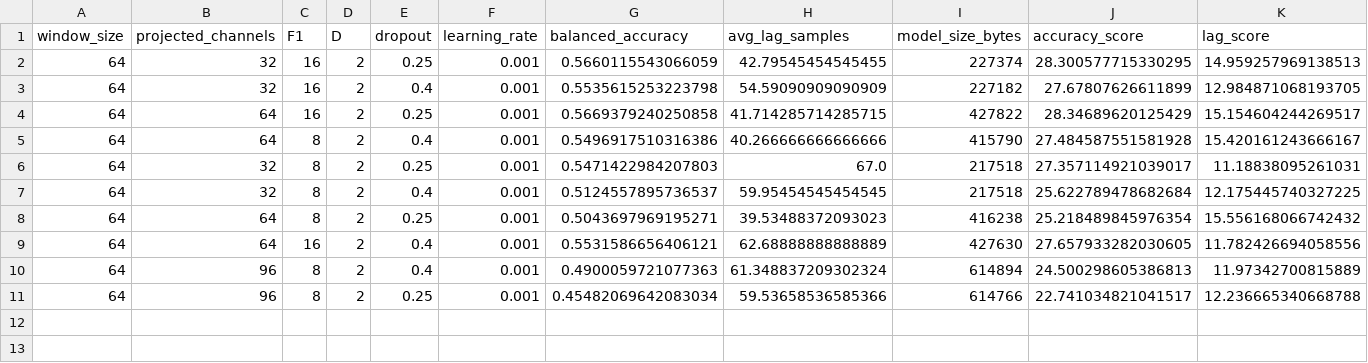
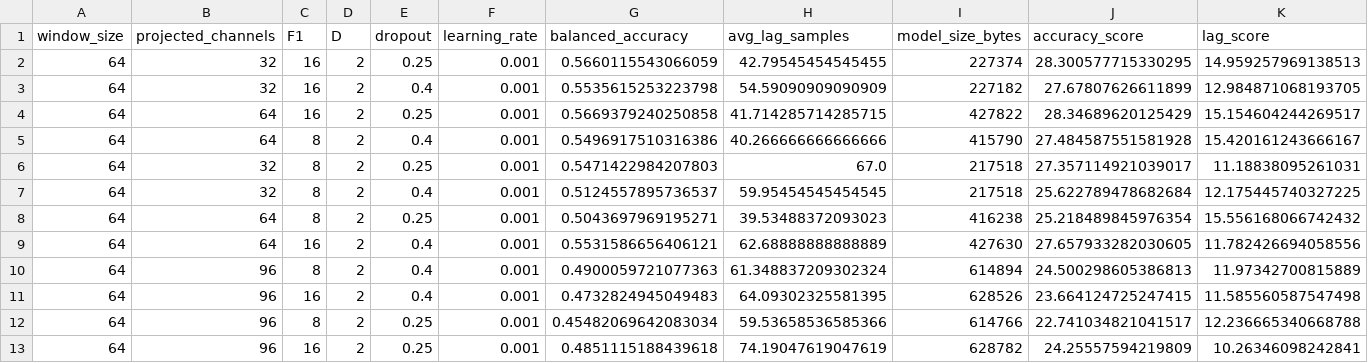
Before and after one commit to qsimeon/brainstorm-track1-public, a CSV file: hypersearch_results/results.csv, drawn as a sheet; only a part is shown; rows hold the shown columns only; the diff names each change by its address in the sheet, - before the commit and + after, or states it on an @@ line.

```diff
--- a/hypersearch_results/results.csv
+++ b/hypersearch_results/results.csv
+row 11: 64 | 96 | 16 | 2 | 0.4 | 0.001 | 0.4732824945049483 | 64.09302325581395 | 628526 | 23.664124725247415 | 11.585560587547498
+row 13: 64 | 96 | 16 | 2 | 0.25 | 0.001 | 0.4851115188439618 | 74.19047619047619 | 628782 | 24.25557594219809 | 10.26346098242841
```
Also changed, not shown: 8 other files.
